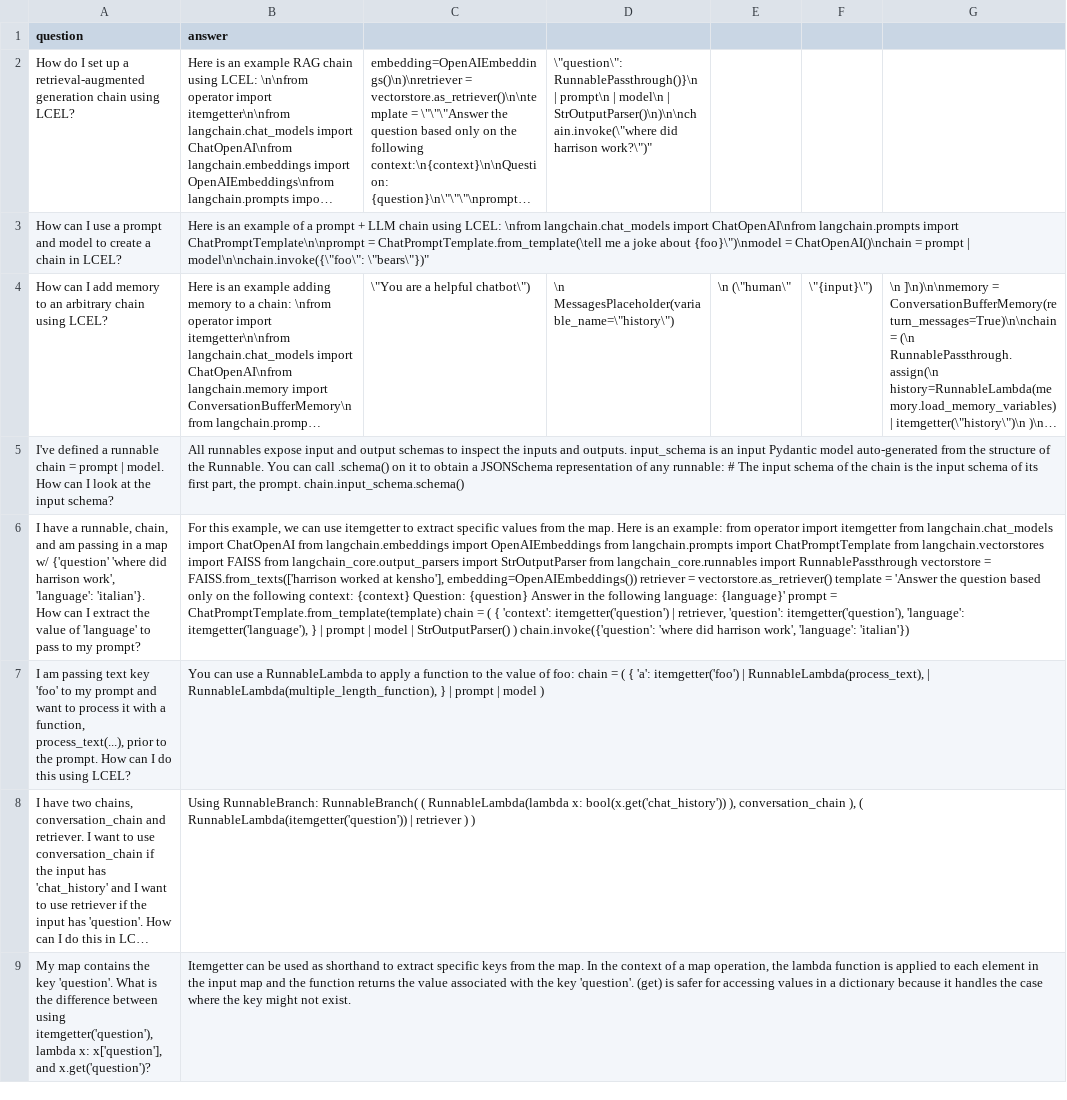
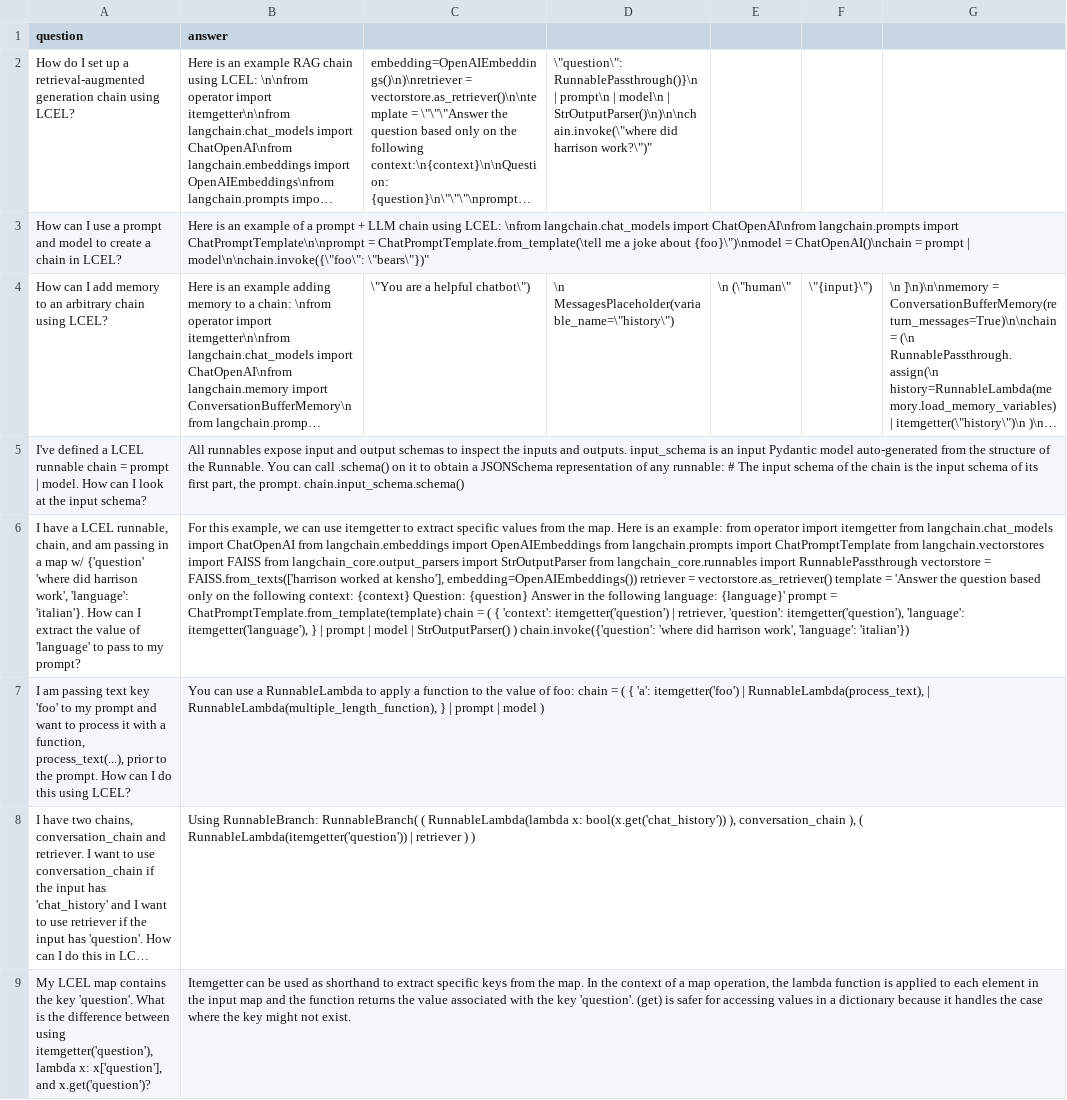
Before and after one commit to langchain-ai/lcel-teacher, a CSV file: eval/eval.csv, drawn as a sheet; only a part is shown; long unchanged cells end in …; the diff covers the shown part only; the diff names each change by its address in the sheet, - before the commit and + after, or states it on an @@ line.

Commit message:
Update eval set

```diff
--- a/eval/eval.csv
+++ b/eval/eval.csv
-A5 (question): …defined a runnable chain…
+A5 (question): …defined a LCEL runnable chain…
-A6 (question): …have a runnable, chain,…
+A6 (question): …have a LCEL runnable, chain,…
-A9 (question): My map contains…
+A9 (question): My LCEL map contains…
```
Also changed, not shown: 10 added rows and 1 edited cell elsewhere in this file, 8 other files.
